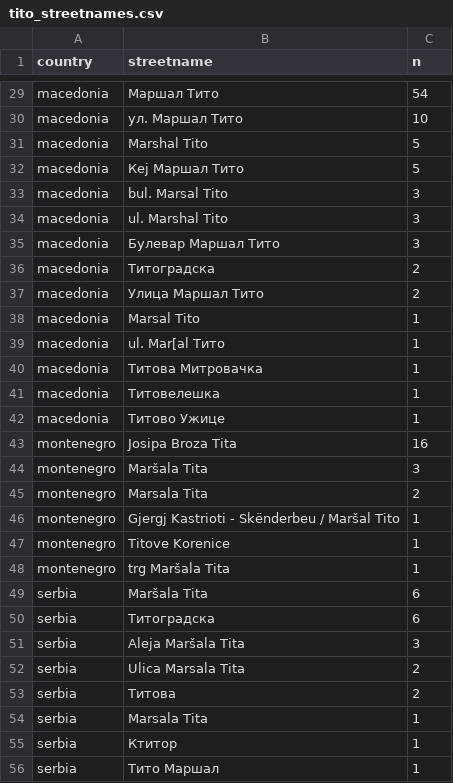
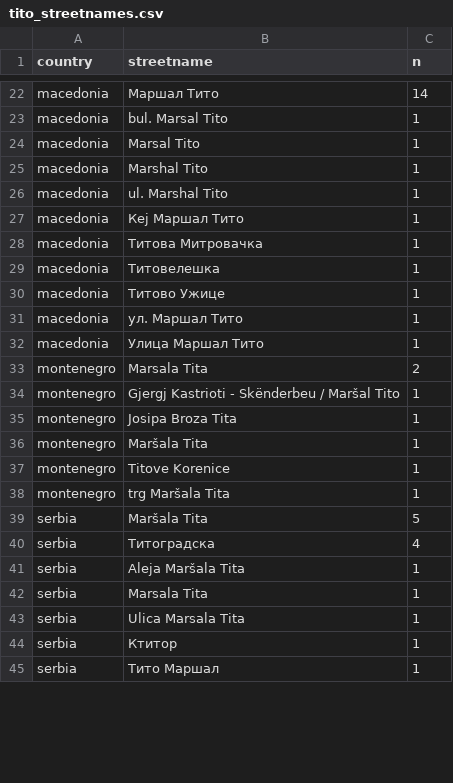
Before and after one commit to giocomai/TitoOnTheMap, a CSV file: tito_streetnames.csv, drawn as a sheet; only a part is shown, gaps mark what is left out; removed rows and columns are numbered as before the commit, all else as after; the diff covers the shown part only; the diff names each change by its address in the sheet, - before the commit and + after, or states it on an @@ line.

```diff
--- a/tito_streetnames.csv
+++ b/tito_streetnames.csv
-C22 (n): 54
+C22 (n): 14
-row 30: macedonia | ул. Маршал Тито | 10
-row 31: macedonia | Marshal Tito | 5
-row 32: macedonia | Кеј Маршал Тито | 5
-C23 (n): 3
+C23 (n): 1
-row 34: macedonia | ul. Marshal Tito | 3
-row 35: macedonia | Булевар Маршал Тито | 3
-row 36: macedonia | Титоградска | 2
-row 37: macedonia | Улица Маршал Тито | 2
+row 25: macedonia | Marshal Tito | 1
-B26 (streetname): ul. Mar[al Тито
+B26 (streetname): ul. Marshal Tito
+row 27: macedonia | Кеј Маршал Тито | 1
-row 43: montenegro | Josipa Broza Tita | 16
-row 44: montenegro | Maršala Tita | 3
+row 31: macedonia | ул. Маршал Тито | 1
+row 32: macedonia | Улица Маршал Тито | 1
+row 35: montenegro | Josipa Broza Tita | 1
+row 36: montenegro | Maršala Tita | 1
-C39 (n): 6
+C39 (n): 5
-C40 (n): 6
+C40 (n): 4
-C41 (n): 3
+C41 (n): 1
-row 52: serbia | Ulica Marsala Tita | 2
-row 53: serbia | Титова | 2
+row 43: serbia | Ulica Marsala Tita | 1
```
Also changed, not shown: 8 added rows, 17 removed rows and 14 edited cells elsewhere in this file, 5 other files.
